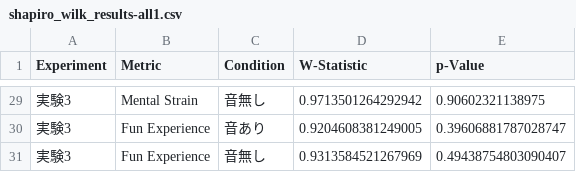
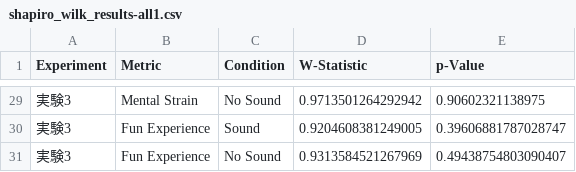
Before and after one commit to takaharayota531/poster-exp-analysis, a CSV file: 応用実験アンケート/shapiro_wilk_results-all1.csv, drawn as a sheet; only a part is shown, gaps mark what is left out; the diff covers the shown part only.

```diff
--- a/応用実験アンケート/shapiro_wilk_results-all1.csv
+++ b/応用実験アンケート/shapiro_wilk_results-all1.csv
@@ -29,3 +29,3 @@ Experiment,Metric,Condition,W-Statistic,p-Value
-実験3,Mental Strain,音無し,0.9713501264292942,0.90602321138975
-実験3,Fun Experience,音あり,0.9204608381249005,0.39606881787028747
-実験3,Fun Experience,音無し,0.9313584521267969,0.49438754803090407
+実験3,Mental Strain,No Sound,0.9713501264292942,0.90602321138975
+実験3,Fun Experience,Sound,0.9204608381249005,0.39606881787028747
+実験3,Fun Experience,No Sound,0.9313584521267969,0.49438754803090407
```
Also changed, not shown: 27 edited cells elsewhere in this file, 本予備実験3/wilcoxon_bonferroni_results.csv, 16 other files.
